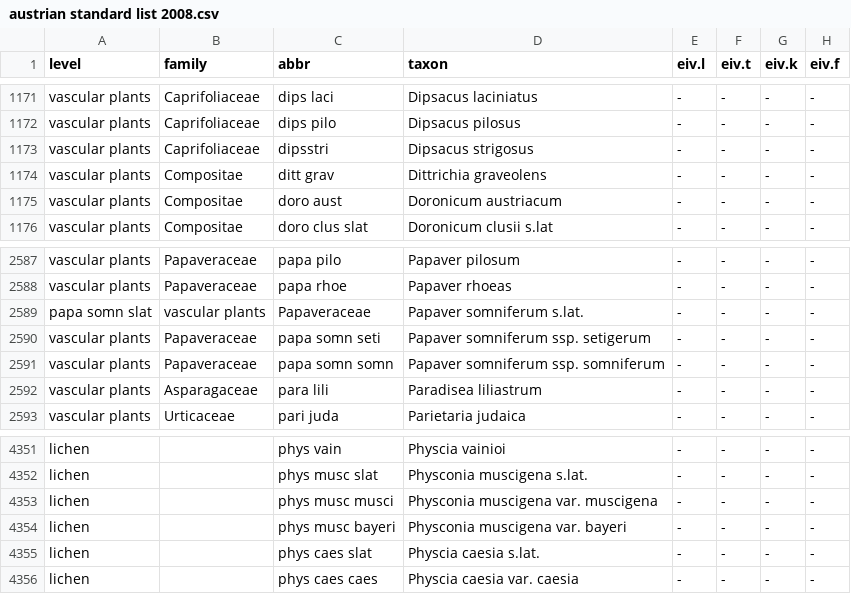
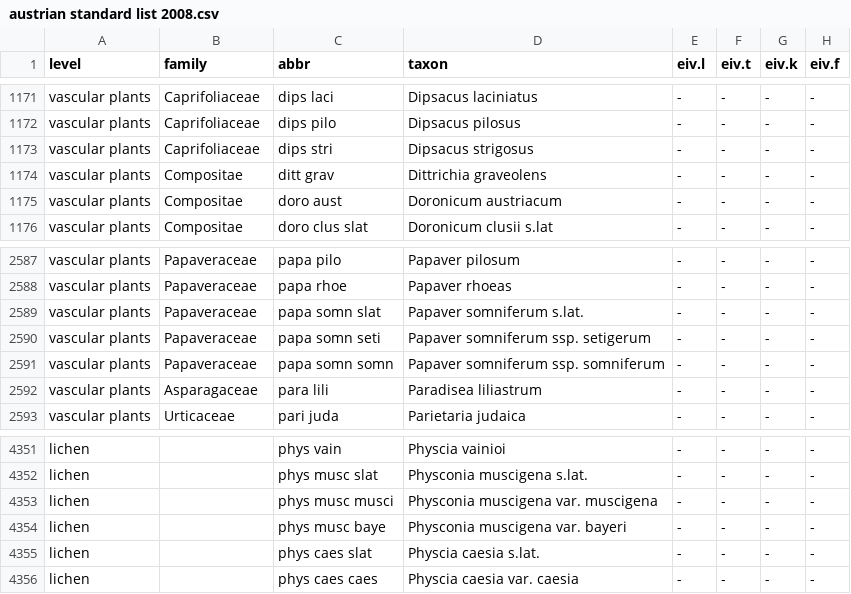
Before and after one commit to kardinal-eros/vegsoup-standards, a CSV file: austrian standard list 2008/austrian standard list 2008.csv, drawn as a sheet; only a part is shown, gaps mark what is left out; the diff names each change by its address in the sheet, - before the commit and + after, or states it on an @@ line.

Commit message:
fixed typos in abbr

```diff
--- a/austrian standard list 2008/austrian standard list 2008.csv
+++ b/austrian standard list 2008/austrian standard list 2008.csv
-C1173 (abbr): dipsstri
+C1173 (abbr): dips stri
-A2589 (level): papa somn slat
+A2589 (level): vascular plants
-B2589 (family): vascular plants
+B2589 (family): Papaveraceae
-C2589 (abbr): Papaveraceae
+C2589 (abbr): papa somn slat
-C4354 (abbr): phys musc bayeri
+C4354 (abbr): phys musc baye
```
